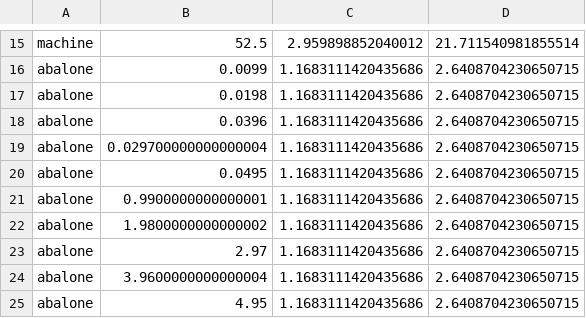
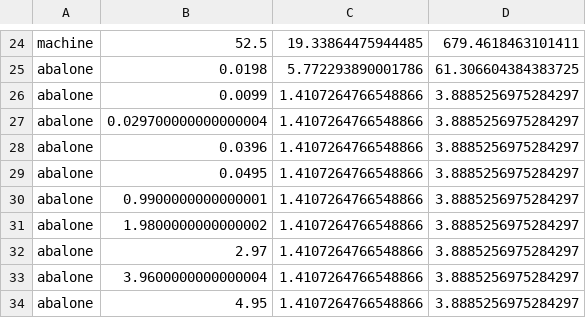
Before and after one commit to matteobjornsson/k-nearest-neighbor, a CSV file: edited_error_tuning.csv, drawn as a sheet; only a part is shown, gaps mark what is left out; removed rows and columns are numbered as before the commit, all else as after; the diff covers the shown part only; the diff names each change by its address in the sheet, - before the commit and + after, or states it on an @@ line.

Commit message:
tuning setup for edited

```diff
--- a/edited_error_tuning.csv
+++ b/edited_error_tuning.csv
-C24: 2.959898852040012
+C24: 19.33864475944485
-D24: 21.711540981855514
+D24: 679.4618463101411
-row 16: abalone | 0.0099 | 1.1683111420435686 | 2.6408704230650715
-C25: 1.1683111420435686
+C25: 5.772293890001786
-D25: 2.6408704230650715
+D25: 61.306604384383725
-row 18: abalone | 0.0396 | 1.1683111420435686 | 2.6408704230650715
+row 26: abalone | 0.0099 | 1.4107264766548866 | 3.8885256975284297
-C27: 1.1683111420435686
+C27: 1.4107264766548866
-D27: 2.6408704230650715
+D27: 3.8885256975284297
+row 28: abalone | 0.0396 | 1.4107264766548866 | 3.8885256975284297
-C29:C34: 1.1683111420435686
+C29:C34: 1.4107264766548866
-D29:D34: 2.6408704230650715
+D29:D34: 3.8885256975284297
```
Also changed, not shown: 13 added rows, 4 removed rows and 20 edited cells elsewhere in this file, 1 other file.
